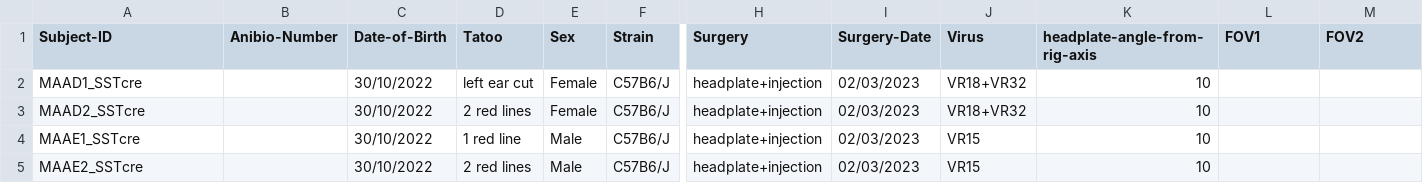
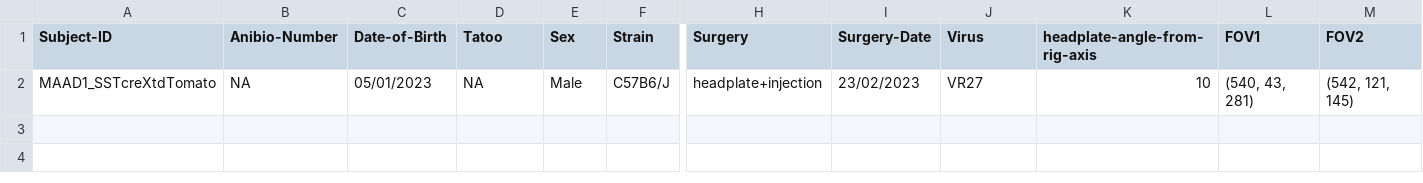
Before and after one commit to yzerlaut/physion, a CSV file: src/physion/acquisition/subjects/mice_taddy.csv, drawn as a sheet; only a part is shown, gaps mark what is left out; removed rows and columns are numbered as before the commit, all else as after; rows hold the shown columns only; the diff names each change by its address in the sheet, - before the commit and + after, or states it on an @@ line.

```diff
--- a/src/physion/acquisition/subjects/mice_taddy.csv
+++ b/src/physion/acquisition/subjects/mice_taddy.csv
-row 2: MAAD1_SSTcre |  | 30/10/2022 | left ear cut | Female | C57B6/J | headplate+injection | 02/03/2023 | VR18+VR32 | 10
-row 3: MAAD2_SSTcre |  | 30/10/2022 | 2 red lines | Female | C57B6/J | headplate+injection | 02/03/2023 | VR18+VR32 | 10
-A2 (Subject-ID): MAAE1_SSTcre
+A2 (Subject-ID): MAAD1_SSTcreXtdTomato
-B2 (Anibio-Number): (empty)
+B2 (Anibio-Number): NA
-C2 (Date-of-Birth): 30/10/2022
+C2 (Date-of-Birth): 05/01/2023
-D2 (Tatoo): 1 red line
+D2 (Tatoo): NA
-I2 (Surgery-Date): 02/03/2023
+I2 (Surgery-Date): 23/02/2023
-J2 (Virus): VR15
+J2 (Virus): VR27
-L2 (FOV1): (empty)
+L2 (FOV1): (540, 43, 281)
-M2 (FOV2): (empty)
+M2 (FOV2): (542, 121, 145)
-row 5: MAAE2_SSTcre |  | 30/10/2022 | 2 red lines | Male | C57B6/J | headplate+injection | 02/03/2023 | VR15 | 10
```
Also changed, not shown: 1 other file.
